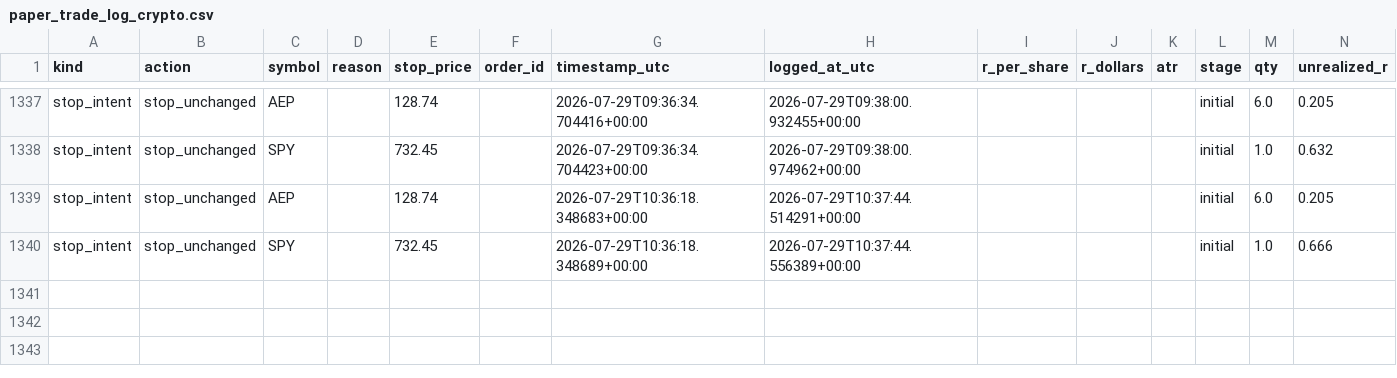
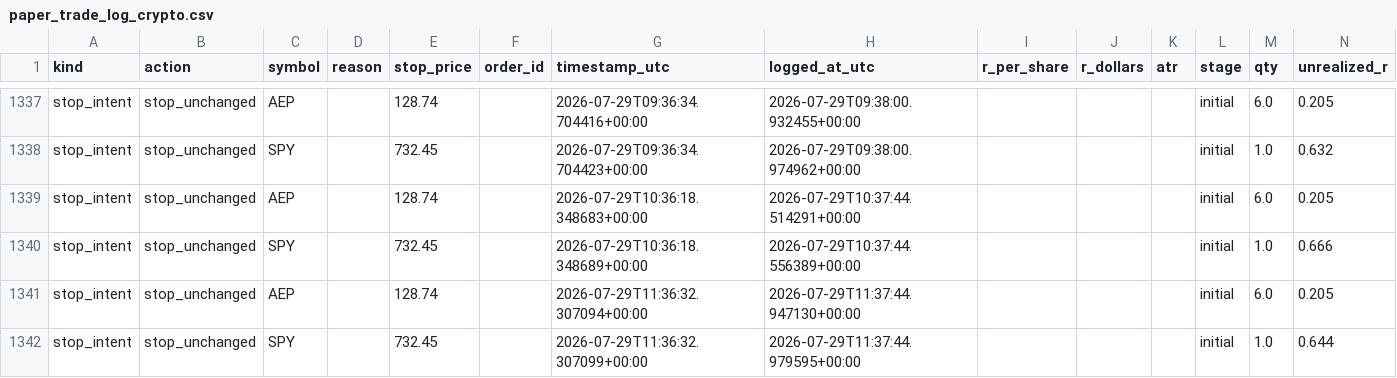
Before and after one commit to 6ixtyn9-sudo/Price, a CSV file: localdata/paper_trade_log_crypto.csv, drawn as a sheet; only a part is shown, gaps mark what is left out; rows hold the shown columns only; the diff names each change by its address in the sheet, - before the commit and + after, or states it on an @@ line.

```diff
--- a/localdata/paper_trade_log_crypto.csv
+++ b/localdata/paper_trade_log_crypto.csv
+row 1341: stop_intent | stop_unchanged | AEP |  | 128.74 |  | 2026-07-29T11:36:32.307094+00:00 | 2026-07-29T11:37:44.947130+00:00 |  |  |  | initial | 6.0 | 0.205
+row 1342: stop_intent | stop_unchanged | SPY |  | 732.45 |  | 2026-07-29T11:36:32.307099+00:00 | 2026-07-29T11:37:44.979595+00:00 |  |  |  | initial | 1.0 | 0.644
```
